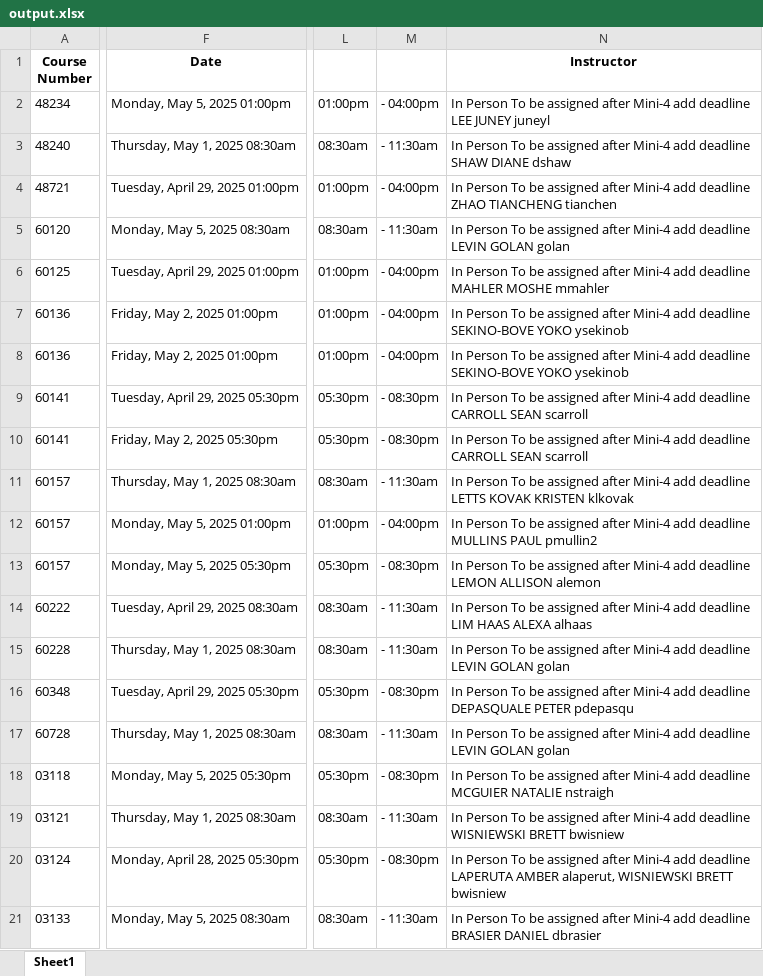
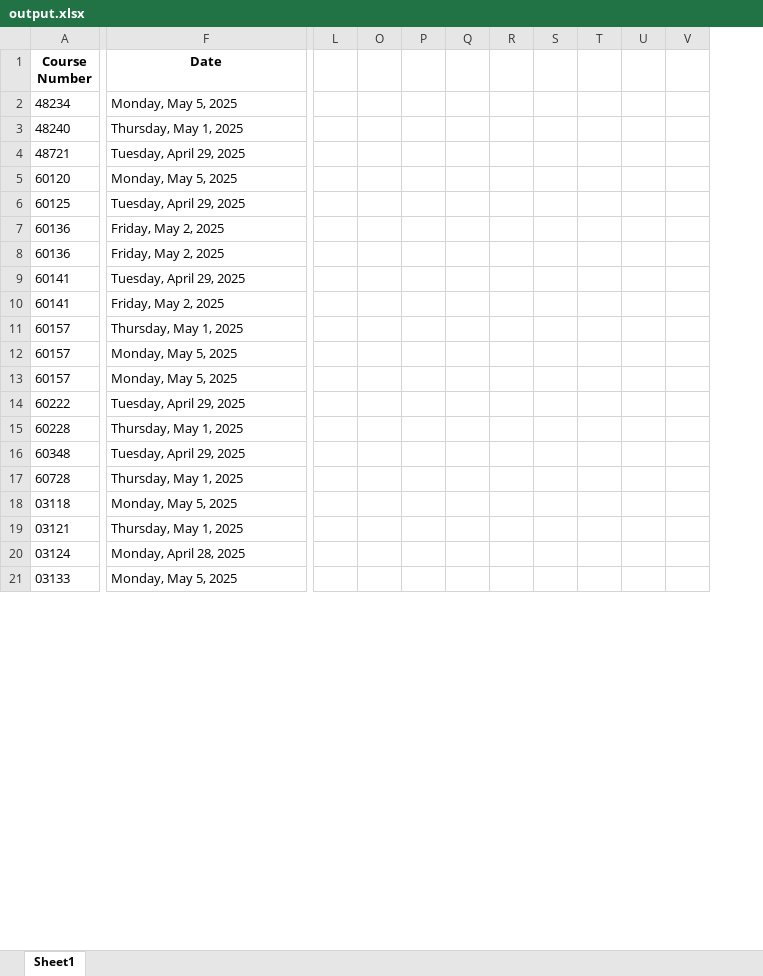
Before and after one commit to angie-chang0/cmufinalsplanner, an Excel workbook: data/output.xlsx, sheet Sheet1, drawn as a sheet; only a part is shown, gaps mark what is left out; values as stored, in another font and other column widths than the file's, no borders; removed rows and columns are numbered as before the commit, all else as after; the diff covers the shown part only; the diff names each change by its address in the sheet, - before the commit and + after, or states it on an @@ line.

Commit message:
updated_data_take_two

```diff
--- a/data/output.xlsx (sheet Sheet1)
+++ b/data/output.xlsx (sheet Sheet1)
-column L, rows 2-21: 01:00pm | 08:30am | 01:00pm | 08:30am | 01:00pm | 01:00pm | 01:00pm | 05:30pm | 05:30pm | 08:30am | 01:00pm | 05:30pm | 08:30am | 08:30am | 05:30pm | 08:30am | 05:30pm | 08:30am | 05:30pm | 08:30am
@@ column M hidden, rows 2-21: - 04:00pm | - 11:30am | - 04:00pm | - 11:30am | - 04:00pm | - 04:00pm | - 04:00pm | - 08:30pm | - 08:30pm | - 11:30am | - 04:00pm | - 08:30pm | - 11:30am | - 11:30am | - 08:30pm | - 11:30am | - 08:30pm | - 11:30am | - 08:30pm | - 11:30am @@
@@ column N (Instructor) hidden, rows 2-21: In Person To be assigned after Mini-4 add deadline LEE JUNEY juneyl | In Person To be assigned after Mini-4 add deadline SHAW DIANE dshaw | In Person To be assigned after Mini-4 add deadline ZHAO TIANCHENG tianchen | In Person To be assigned after Mini-4 add deadline LEVIN GOLAN golan | In Person To be assigned after Mini-4 add deadline MAHLER MOSHE mmahler | In Person To be assigned after Mini-4 add deadline SEKINO-BOVE YOKO ysekinob | In Person To be assigned after Mini-4 add deadline SEKINO-BOVE YOKO ysekinob | In Person To be assigned after Mini-4 add deadline CARROLL SEAN scarroll | In Person To be assigned after Mini-4 add deadline CARROLL SEAN scarroll | In Person To be assigned after Mini-4 add deadline LETTS KOVAK KRISTEN klkovak | In Person To be assigned after Mini-4 add deadline MULLINS PAUL pmullin2 | In Person To be assigned after Mini-4 add deadline LEMON ALLISON alemon | In Person To be assigned after Mini-4 add deadline LIM HAAS ALEXA alhaas | In Person To be assigned after Mini-4 add deadline LEVIN GOLAN golan | In Person To be assigned after Mini-4 add deadline DEPASQUALE PETER pdepasqu | In Person To be assigned after Mini-4 add deadline LEVIN GOLAN golan | In Person To be assigned after Mini-4 add deadline MCGUIER NATALIE nstraigh | In Person To be assigned after Mini-4 add deadline WISNIEWSKI BRETT bwisniew | In Person To be assigned after Mini-4 add deadline LAPERUTA AMBER alaperut, WISNIEWSKI BRETT bwisniew | In Person To be assigned after Mini-4 add deadline BRASIER DANIEL dbrasier @@
+column L, empty
+column O, empty
+column P, empty
+column Q, empty
+column R, empty
+column S, empty
+column T, empty
+column U, empty
+column V, empty
-F2 (Date): Monday, May 5, 2025 01:00pm
+F2 (Date): Monday, May 5, 2025
-F3 (Date): Thursday, May 1, 2025 08:30am
+F3 (Date): Thursday, May 1, 2025
-F4 (Date): Tuesday, April 29, 2025 01:00pm
+F4 (Date): Tuesday, April 29, 2025
-F5 (Date): Monday, May 5, 2025 08:30am
+F5 (Date): Monday, May 5, 2025
-F6 (Date): Tuesday, April 29, 2025 01:00pm
+F6 (Date): Tuesday, April 29, 2025
-F7:F8 (Date): Friday, May 2, 2025 01:00pm
+F7:F8 (Date): Friday, May 2, 2025
-F9 (Date): Tuesday, April 29, 2025 05:30pm
+F9 (Date): Tuesday, April 29, 2025
-F10 (Date): Friday, May 2, 2025 05:30pm
+F10 (Date): Friday, May 2, 2025
-F11 (Date): Thursday, May 1, 2025 08:30am
+F11 (Date): Thursday, May 1, 2025
-F12 (Date): Monday, May 5, 2025 01:00pm
+F12 (Date): Monday, May 5, 2025
-F13 (Date): Monday, May 5, 2025 05:30pm
+F13 (Date): Monday, May 5, 2025
-F14 (Date): Tuesday, April 29, 2025 08:30am
+F14 (Date): Tuesday, April 29, 2025
-F15 (Date): Thursday, May 1, 2025 08:30am
+F15 (Date): Thursday, May 1, 2025
-F16 (Date): Tuesday, April 29, 2025 05:30pm
+F16 (Date): Tuesday, April 29, 2025
-F17 (Date): Thursday, May 1, 2025 08:30am
+F17 (Date): Thursday, May 1, 2025
-F18 (Date): Monday, May 5, 2025 05:30pm
+F18 (Date): Monday, May 5, 2025
-F19 (Date): Thursday, May 1, 2025 08:30am
+F19 (Date): Thursday, May 1, 2025
-F20 (Date): Monday, April 28, 2025 05:30pm
+F20 (Date): Monday, April 28, 2025
-F21 (Date): Monday, May 5, 2025 08:30am
+F21 (Date): Monday, May 5, 2025
```
Also changed, not shown: 1 added column and 489 edited cells elsewhere in this sheet.
